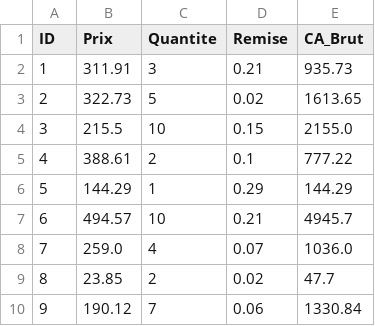
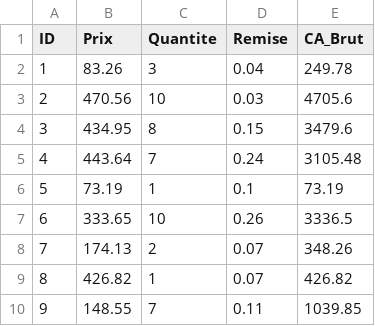
Before and after one commit to ahmedfouratlaa/projet-python, a CSV file: etape2_ca_brut.csv, drawn as a sheet; only a part is shown; the diff covers the shown part only.

```diff
--- a/etape2_ca_brut.csv
+++ b/etape2_ca_brut.csv
@@ -1,10 +1,10 @@
 ID,Prix,Quantite,Remise,CA_Brut
-1,311.91,3,0.21,935.73
-2,322.73,5,0.02,1613.65
-3,215.5,10,0.15,2155.0
-4,388.61,2,0.1,777.22
-5,144.29,1,0.29,144.29
-6,494.57,10,0.21,4945.7
-7,259.0,4,0.07,1036.0
-8,23.85,2,0.02,47.7
-9,190.12,7,0.06,1330.84
+1,83.26,3,0.04,249.78
+2,470.56,10,0.03,4705.6
+3,434.95,8,0.15,3479.6
+4,443.64,7,0.24,3105.48
+5,73.19,1,0.1,73.19
+6,333.65,10,0.26,3336.5
+7,174.13,2,0.07,348.26
+8,426.82,1,0.07,426.82
+9,148.55,7,0.11,1039.85
```
Also changed, not shown: 157 edited cells elsewhere in this file, etape3_ca_net.csv, etape4_tva.csv, 8 other files.
